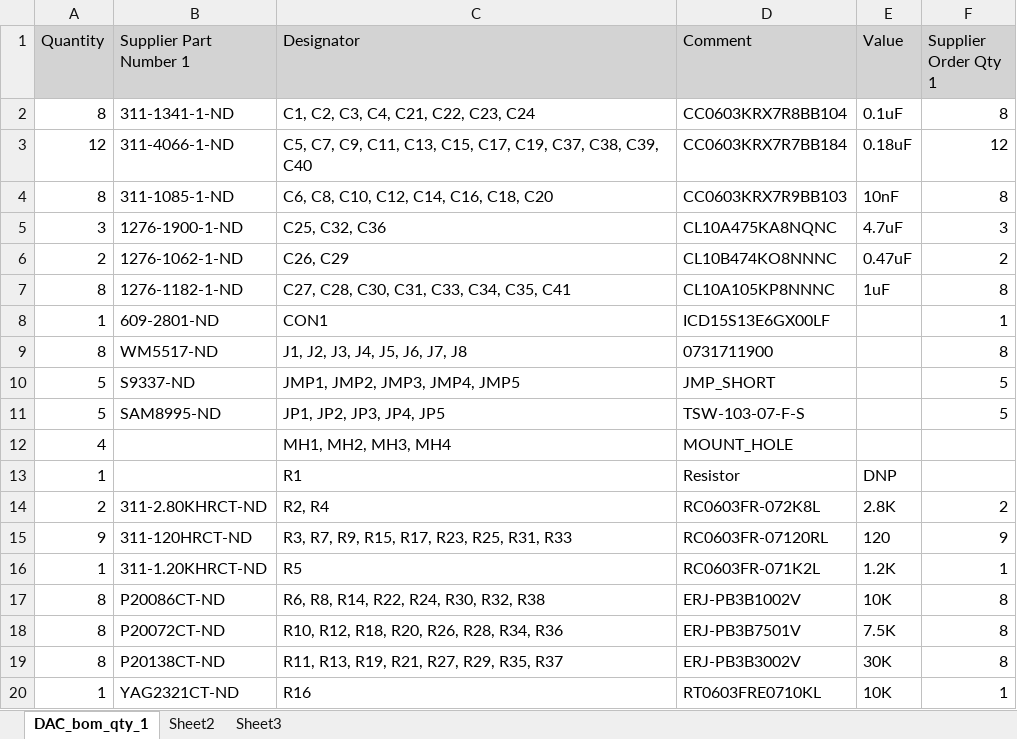
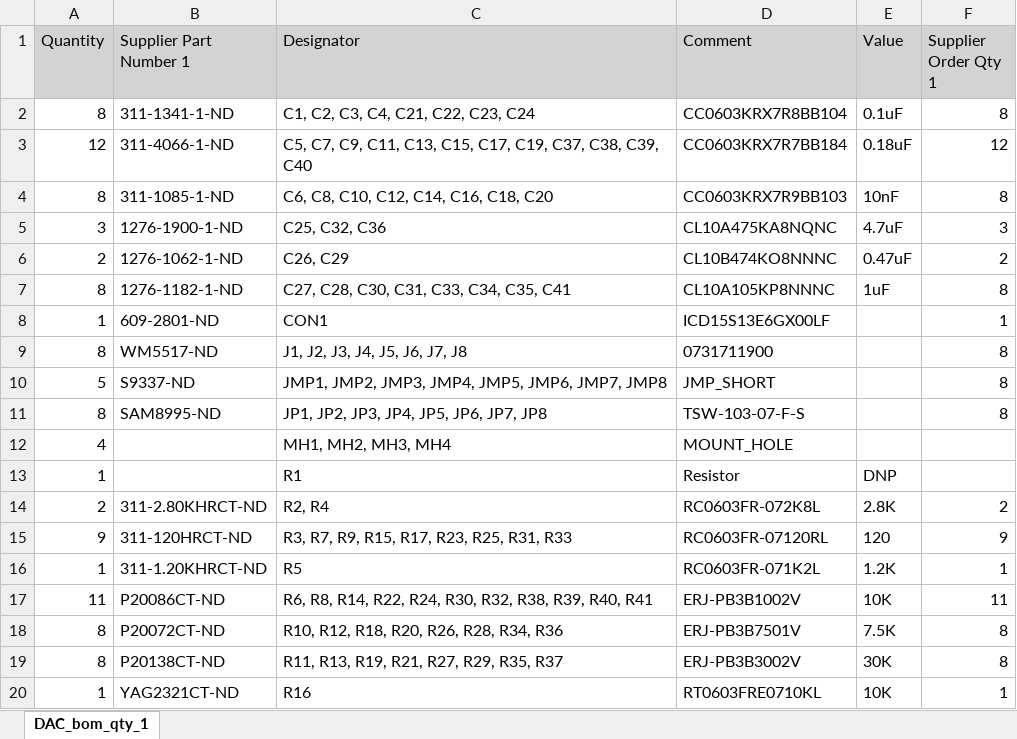
Before and after one commit to Severson-Group/AMDC-Hardware, an Excel workbook: Accessories/ExpansionBoard_DAC/REV20200627B/DAC_bom_qty_1.xlsx, sheet DAC_bom_qty_1, drawn as a sheet; only a part is shown; values as stored, in another font and other column widths than the file's, no borders; the diff names each change by its address in the sheet, - before the commit and + after, or states it on an @@ line.

```diff
--- a/Accessories/ExpansionBoard_DAC/REV20200627B/DAC_bom_qty_1.xlsx (sheet DAC_bom_qty_1)
+++ b/Accessories/ExpansionBoard_DAC/REV20200627B/DAC_bom_qty_1.xlsx (sheet DAC_bom_qty_1)
-sheet tab: Sheet2
-sheet tab: Sheet3
-C10 (Designator): JMP1, JMP2, JMP3, JMP4, JMP5
+C10 (Designator): JMP1, JMP2, JMP3, JMP4, JMP5, JMP6, JMP7, JMP8
-F10:F11 (Supplier Order Qty 1): 5
+F10:F11 (Supplier Order Qty 1): 8
-A11 (Quantity): 5
+A11 (Quantity): 8
-C11 (Designator): JP1, JP2, JP3, JP4, JP5
+C11 (Designator): JP1, JP2, JP3, JP4, JP5, JP6, JP7, JP8
-A17 (Quantity): 8
+A17 (Quantity): 11
-C17 (Designator): R6, R8, R14, R22, R24, R30, R32, R38
+C17 (Designator): R6, R8, R14, R22, R24, R30, R32, R38, R39, R40, R41
-F17 (Supplier Order Qty 1): 8
+F17 (Supplier Order Qty 1): 11
```
Also changed, not shown: Accessories/ExpansionBoard_DAC/REV20200627B/DAC_bom_qty_10.xlsx, 4 other files.
